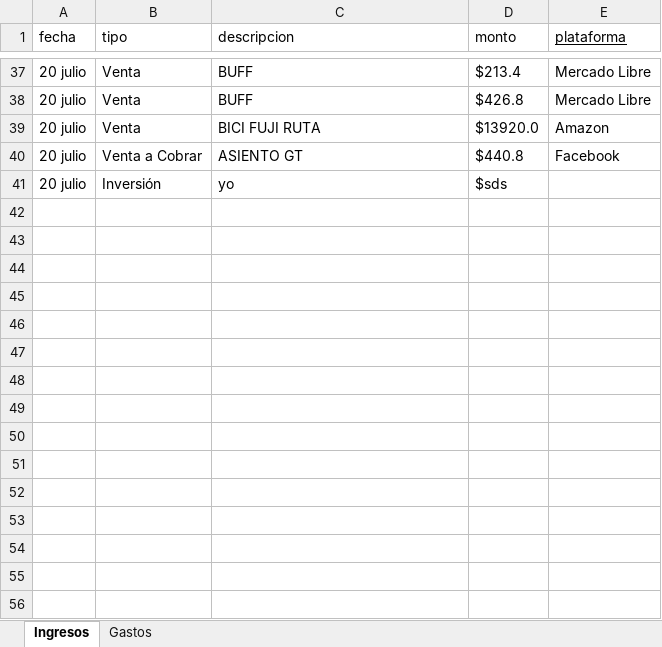
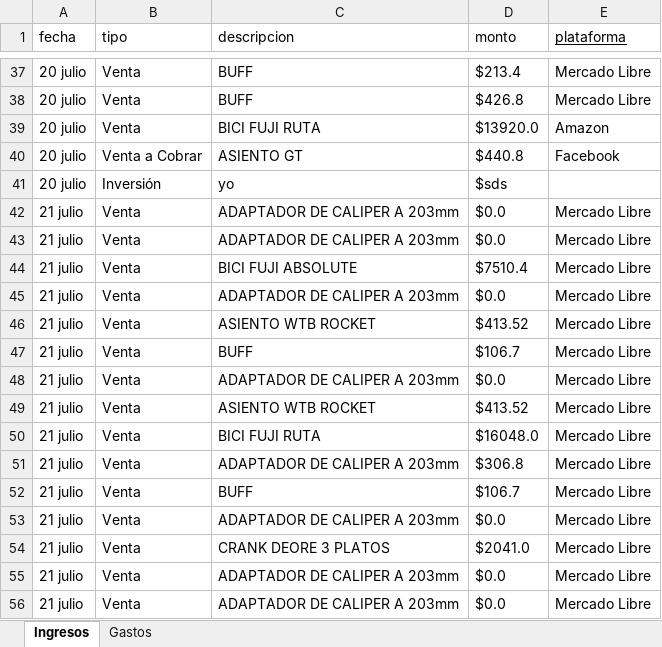
Before and after one commit to Alisbasa/EPIC-MOUNTAIN-SYSTEM, an Excel workbook: JavaApplication19/src/excel/LibrosContables.xlsx, sheet Ingresos, drawn as a sheet; only a part is shown, gaps mark what is left out; values as stored, in another font and other column widths than the file's, no borders; the diff names each change by its address in the sheet, - before the commit and + after, or states it on an @@ line.

```diff
--- a/JavaApplication19/src/excel/LibrosContables.xlsx (sheet Ingresos)
+++ b/JavaApplication19/src/excel/LibrosContables.xlsx (sheet Ingresos)
+row 42: 21 julio | Venta | ADAPTADOR DE CALIPER A 203mm | $0.0 | Mercado Libre
+row 43: 21 julio | Venta | ADAPTADOR DE CALIPER A 203mm | $0.0 | Mercado Libre
+row 44: 21 julio | Venta | BICI FUJI ABSOLUTE | $7510.4 | Mercado Libre
+row 45: 21 julio | Venta | ADAPTADOR DE CALIPER A 203mm | $0.0 | Mercado Libre
+row 46: 21 julio | Venta | ASIENTO WTB ROCKET | $413.52 | Mercado Libre
+row 47: 21 julio | Venta | BUFF | $106.7 | Mercado Libre
+row 48: 21 julio | Venta | ADAPTADOR DE CALIPER A 203mm | $0.0 | Mercado Libre
+row 49: 21 julio | Venta | ASIENTO WTB ROCKET | $413.52 | Mercado Libre
+row 50: 21 julio | Venta | BICI FUJI RUTA | $16048.0 | Mercado Libre
+row 51: 21 julio | Venta | ADAPTADOR DE CALIPER A 203mm | $306.8 | Mercado Libre
+row 52: 21 julio | Venta | BUFF | $106.7 | Mercado Libre
+row 53: 21 julio | Venta | ADAPTADOR DE CALIPER A 203mm | $0.0 | Mercado Libre
+row 54: 21 julio | Venta | CRANK DEORE 3 PLATOS | $2041.0 | Mercado Libre
+row 55: 21 julio | Venta | ADAPTADOR DE CALIPER A 203mm | $0.0 | Mercado Libre
+row 56: 21 julio | Venta | ADAPTADOR DE CALIPER A 203mm | $0.0 | Mercado Libre
```
Also changed, not shown: 6 other files.
